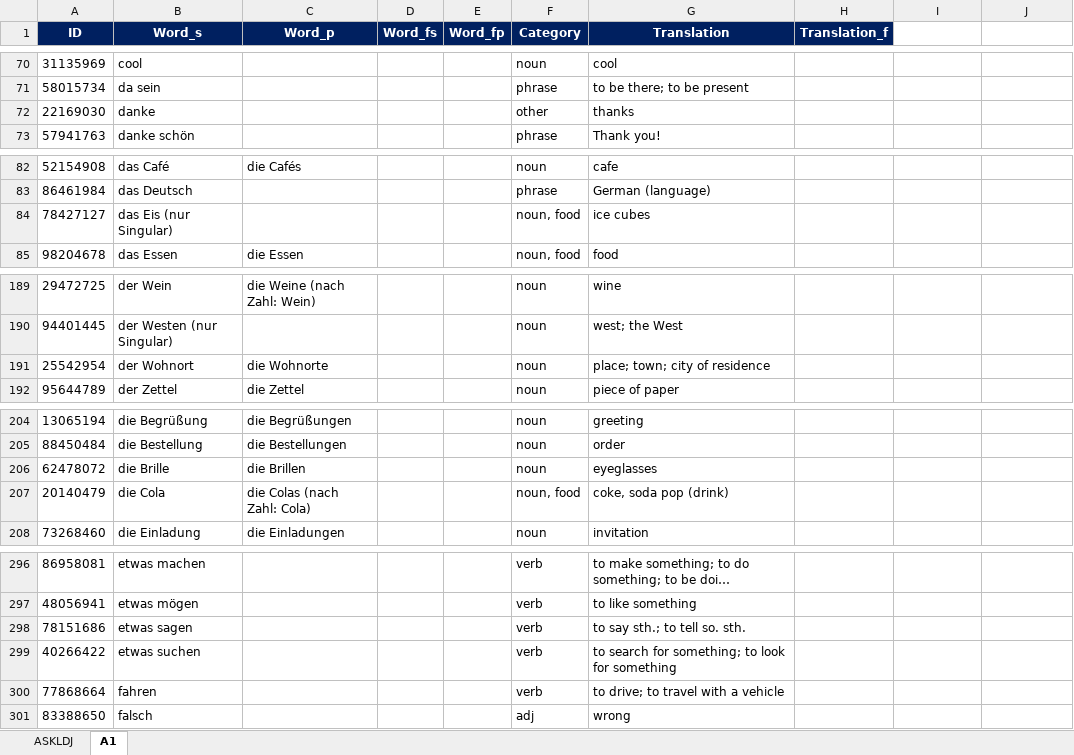
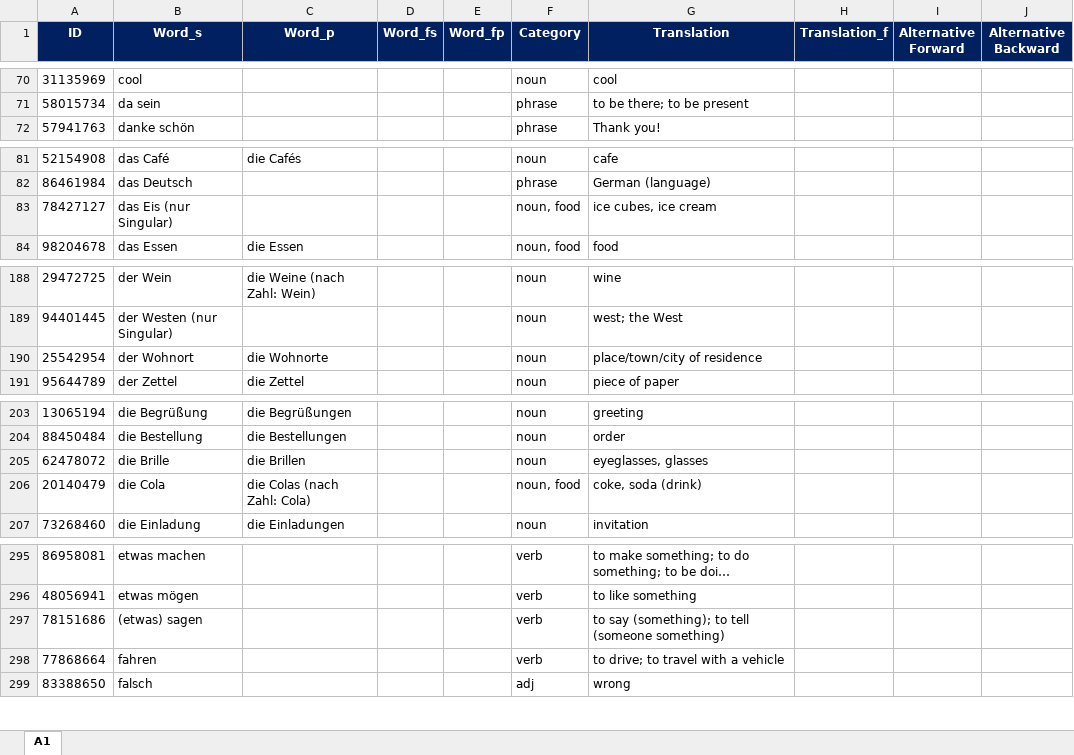
Before and after one commit to ibrahimgh25/Vocabulary-Trainer, an Excel workbook: resources/german_database.xlsx, sheet A1, drawn as a sheet; only a part is shown, gaps mark what is left out; long unchanged cells end in …; values as stored, in another font and other column widths than the file's, no borders; removed rows and columns are numbered as before the commit, all else as after; the diff covers the shown part only; the diff names each change by its address in the sheet, - before the commit and + after, or states it on an @@ line.

```diff
--- a/resources/german_database.xlsx (sheet A1)
+++ b/resources/german_database.xlsx (sheet A1)
-sheet tab: ASKLDJ
-I1: (empty)
+I1: Alternative Forward
-I1:J1 fill: none
+I1:J1 fill: #002060
-J1: (empty)
+J1: Alternative Backward
-row 72: 22169030 | danke |  |  |  | other | thanks
-G83 (Translation): ice cubes
+G83 (Translation): ice cubes, ice cream
-G190 (Translation): place; town; city of residence
+G190 (Translation): place/town/city of residence
-G205 (Translation): eyeglasses
+G205 (Translation): eyeglasses, glasses
-G206 (Translation): coke, soda pop (drink)
+G206 (Translation): coke, soda (drink)
-B297 (Word_s): etwas sagen
+B297 (Word_s): (etwas) sagen
-G297 (Translation): to say sth.; to tell so. sth.
+G297 (Translation): to say (something); to tell (someone something)
-row 299: 40266422 | etwas suchen |  |  |  | verb | to search for something; to look for something
```
Also changed, not shown: 2 edited cells elsewhere in this sheet.
